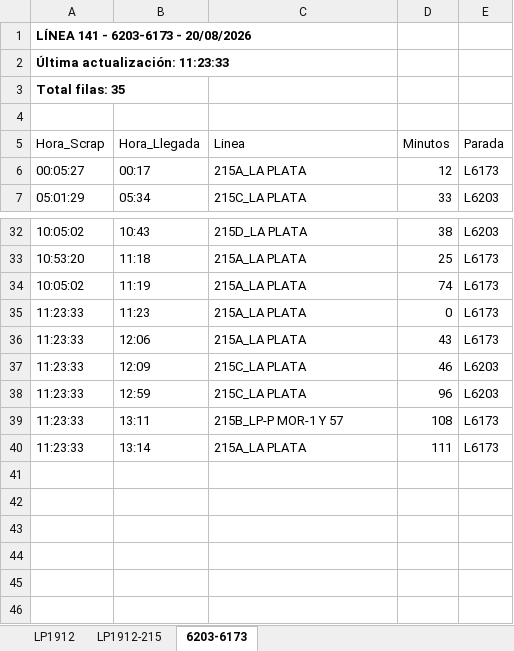
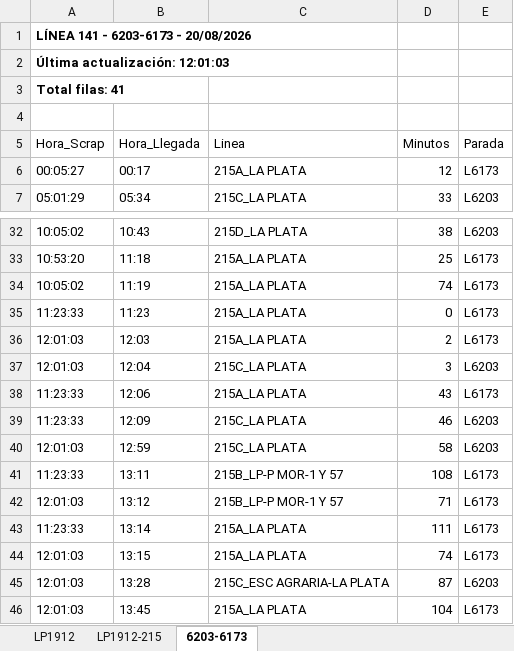
Before and after one commit to palomac00/recolector-cuadradoapp, an Excel workbook: data/horarios-141-2026-08-20.xlsx, sheet 6203-6173, drawn as a sheet; only a part is shown, gaps mark what is left out; values as stored, in another font and other column widths than the file's, no borders; addresses are those after the commit; the diff names each change by its address in the sheet, - before the commit and + after, or states it on an @@ line.

```diff
--- a/data/horarios-141-2026-08-20.xlsx (sheet 6203-6173)
+++ b/data/horarios-141-2026-08-20.xlsx (sheet 6203-6173)
-A2 (Hora_Scrap): Última actualización: 11:23:33
+A2 (Hora_Scrap): Última actualización: 12:01:03
-A3 (Hora_Scrap): Total filas: 35
+A3 (Hora_Scrap): Total filas: 41
+row 36: 12:01:03 | 12:03 | 215A_LA PLATA | 2 | L6173
+row 37: 12:01:03 | 12:04 | 215C_LA PLATA | 3 | L6203
-A40 (Hora_Scrap): 11:23:33
+A40 (Hora_Scrap): 12:01:03
-D40 (Minutos): 96
+D40 (Minutos): 58
+row 42: 12:01:03 | 13:12 | 215B_LP-P MOR-1 Y 57 | 71 | L6173
+row 44: 12:01:03 | 13:15 | 215A_LA PLATA | 74 | L6173
+row 45: 12:01:03 | 13:28 | 215C_ESC AGRARIA-LA PLATA | 87 | L6203
+row 46: 12:01:03 | 13:45 | 215A_LA PLATA | 104 | L6173
```
Also changed, not shown: sheet LP1912, sheet LP1912-215.
